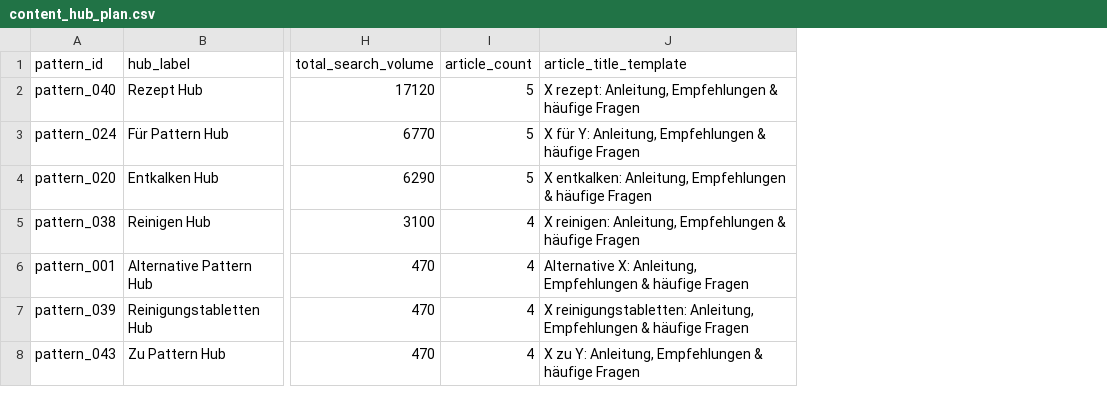
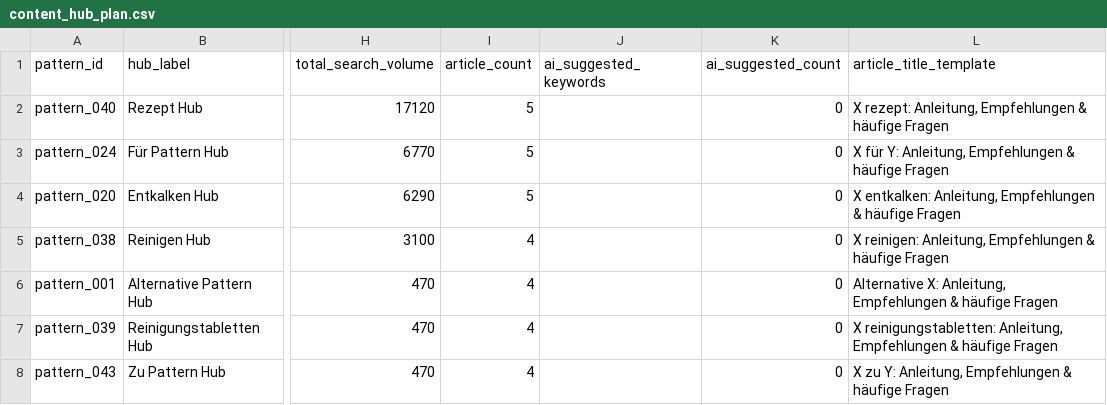
Before and after one commit to StoryBruch/seo-hub-finder, a CSV file: sample_out_with_volume/content_hub_plan.csv, drawn as a sheet; only a part is shown, gaps mark what is left out; the diff names each change by its address in the sheet, - before the commit and + after, or states it on an @@ line.

Commit message:
Add existing-page consolidation, AI-suggested keyword candidates, and free Trends check
- Group already-ranking query variants by their existing URL per pattern
  (existing_pages_by_pattern.csv) so near-duplicate queries pointing at the
  same page no longer look like separate opportunities
- Add distinct_url_count to pattern discovery
- Generate a copy-paste prompt (new_keyword_candidates_prompt.md) so any free
  LLM can suggest new keyword ideas beyond what's in GSC, without requiring a
  paid API key in the deployed tool
- Check re-imported candidates against Google Trends, always relative to a
  real GSC-proven anchor keyword from the same hub, and fold confirmed ones
  into the hub plan (ai_suggested_keywords/ai_suggested_count)
- Wire --new-keywords-csv through the CLI and Streamlit app; Streamlit now
  calls run_pipeline directly instead of duplicating its steps
- Regenerate bundled sample outputs with the new pipeline

```diff
--- a/sample_out_with_volume/content_hub_plan.csv
+++ b/sample_out_with_volume/content_hub_plan.csv
+column J (ai_suggested_keywords), empty
+column K (ai_suggested_count), rows 2-8: all 0
```
Also changed, not shown: sample_out_no_volume/content_hub_plan.csv, 17 other files.
